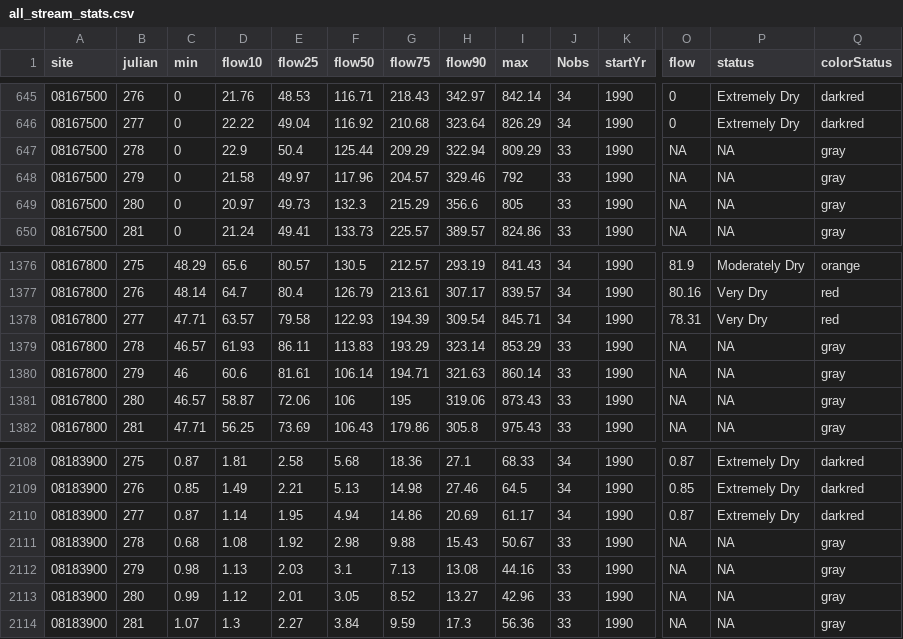
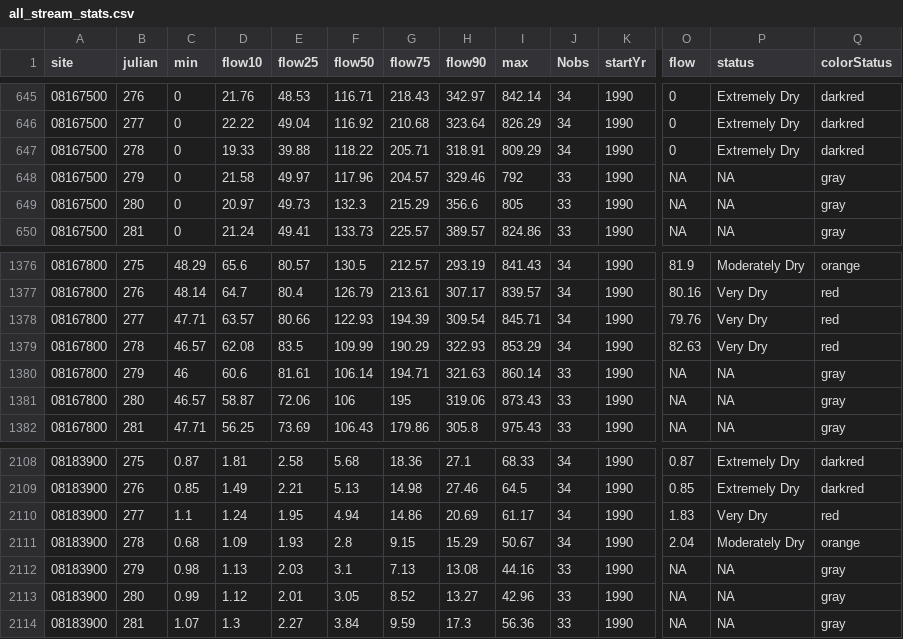
Before and after one commit to dathere/boerne-dashboard, a CSV file: boerne-water-supply/data/streamflow/all_stream_stats.csv, drawn as a sheet; only a part is shown, gaps mark what is left out; the diff covers the shown part only; the diff names each change by its address in the sheet, - before the commit and + after, or states it on an @@ line.

```diff
--- a/boerne-water-supply/data/streamflow/all_stream_stats.csv
+++ b/boerne-water-supply/data/streamflow/all_stream_stats.csv
-D647 (flow10): 22.9
+D647 (flow10): 19.33
-E647 (flow25): 50.4
+E647 (flow25): 39.88
-F647 (flow50): 125.44
+F647 (flow50): 118.22
-G647 (flow75): 209.29
+G647 (flow75): 205.71
-H647 (flow90): 322.94
+H647 (flow90): 318.91
-J647 (Nobs): 33
+J647 (Nobs): 34
-O647 (flow): NA
+O647 (flow): 0
-P647 (status): NA
+P647 (status): Extremely Dry
-Q647 (colorStatus): gray
+Q647 (colorStatus): darkred
-E1378 (flow25): 79.58
+E1378 (flow25): 80.66
-O1378 (flow): 78.31
+O1378 (flow): 79.76
-D1379 (flow10): 61.93
+D1379 (flow10): 62.08
-E1379 (flow25): 86.11
+E1379 (flow25): 83.5
-F1379 (flow50): 113.83
+F1379 (flow50): 109.99
-G1379 (flow75): 193.29
+G1379 (flow75): 190.29
-H1379 (flow90): 323.14
+H1379 (flow90): 322.93
-J1379 (Nobs): 33
+J1379 (Nobs): 34
-O1379 (flow): NA
+O1379 (flow): 82.63
-P1379 (status): NA
+P1379 (status): Very Dry
-Q1379 (colorStatus): gray
+Q1379 (colorStatus): red
-C2110 (min): 0.87
+C2110 (min): 1.1
-D2110 (flow10): 1.14
+D2110 (flow10): 1.24
-O2110 (flow): 0.87
+O2110 (flow): 1.83
-P2110 (status): Extremely Dry
+P2110 (status): Very Dry
-Q2110 (colorStatus): darkred
+Q2110 (colorStatus): red
-D2111 (flow10): 1.08
+D2111 (flow10): 1.09
-E2111 (flow25): 1.92
+E2111 (flow25): 1.93
-F2111 (flow50): 2.98
+F2111 (flow50): 2.8
-G2111 (flow75): 9.88
+G2111 (flow75): 9.15
-H2111 (flow90): 15.43
+H2111 (flow90): 15.29
-J2111 (Nobs): 33
+J2111 (Nobs): 34
-O2111 (flow): NA
+O2111 (flow): 2.04
-P2111 (status): NA
+P2111 (status): Moderately Dry
-Q2111 (colorStatus): gray
+Q2111 (colorStatus): orange
```
Also changed, not shown: 23 edited cells elsewhere in this file, boerne-water-supply/data/pcp/all_pcp_months_total.csv, boerne-water-supply/data/reservoirs/all_reservoir_stats.csv, 6 other files.
